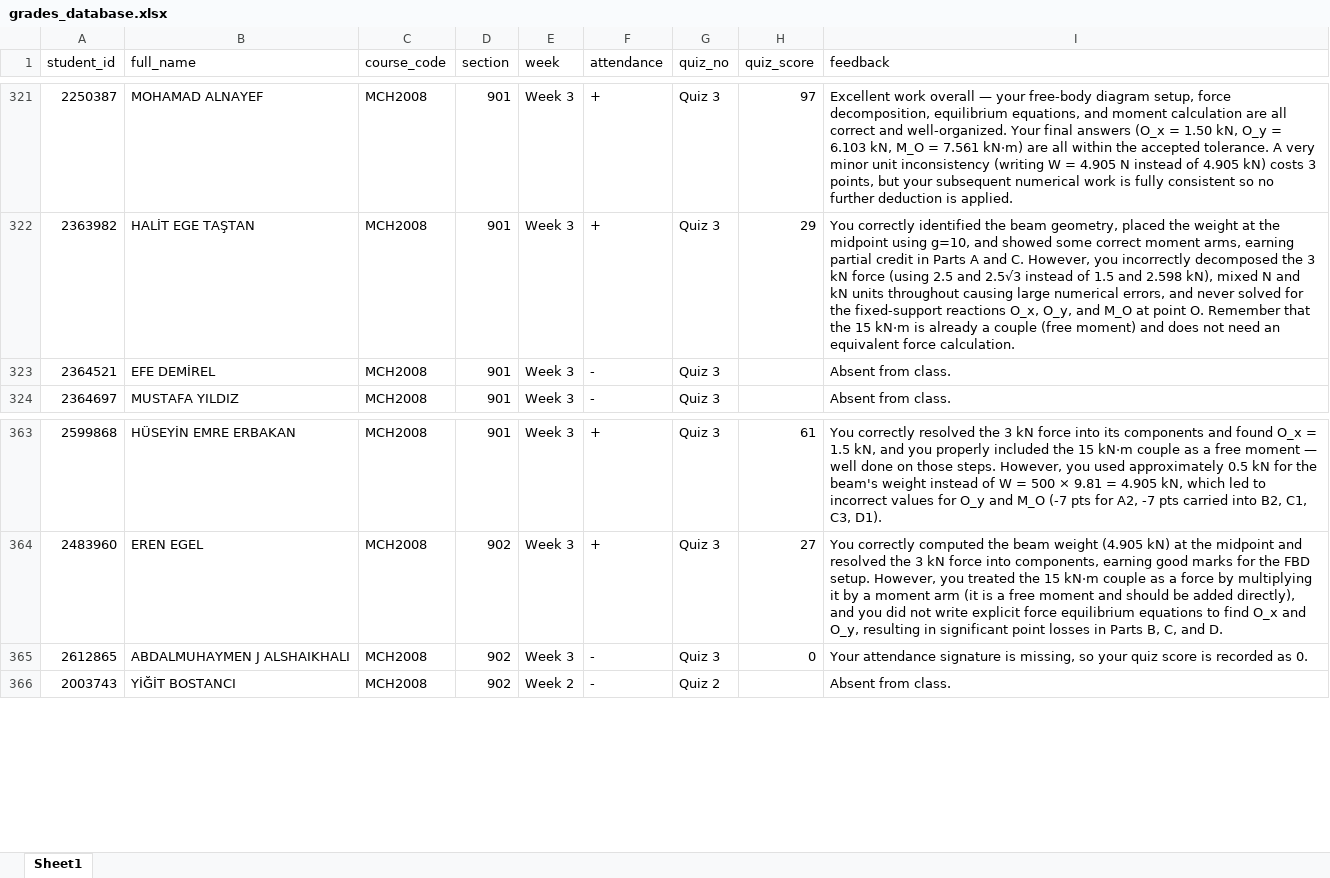
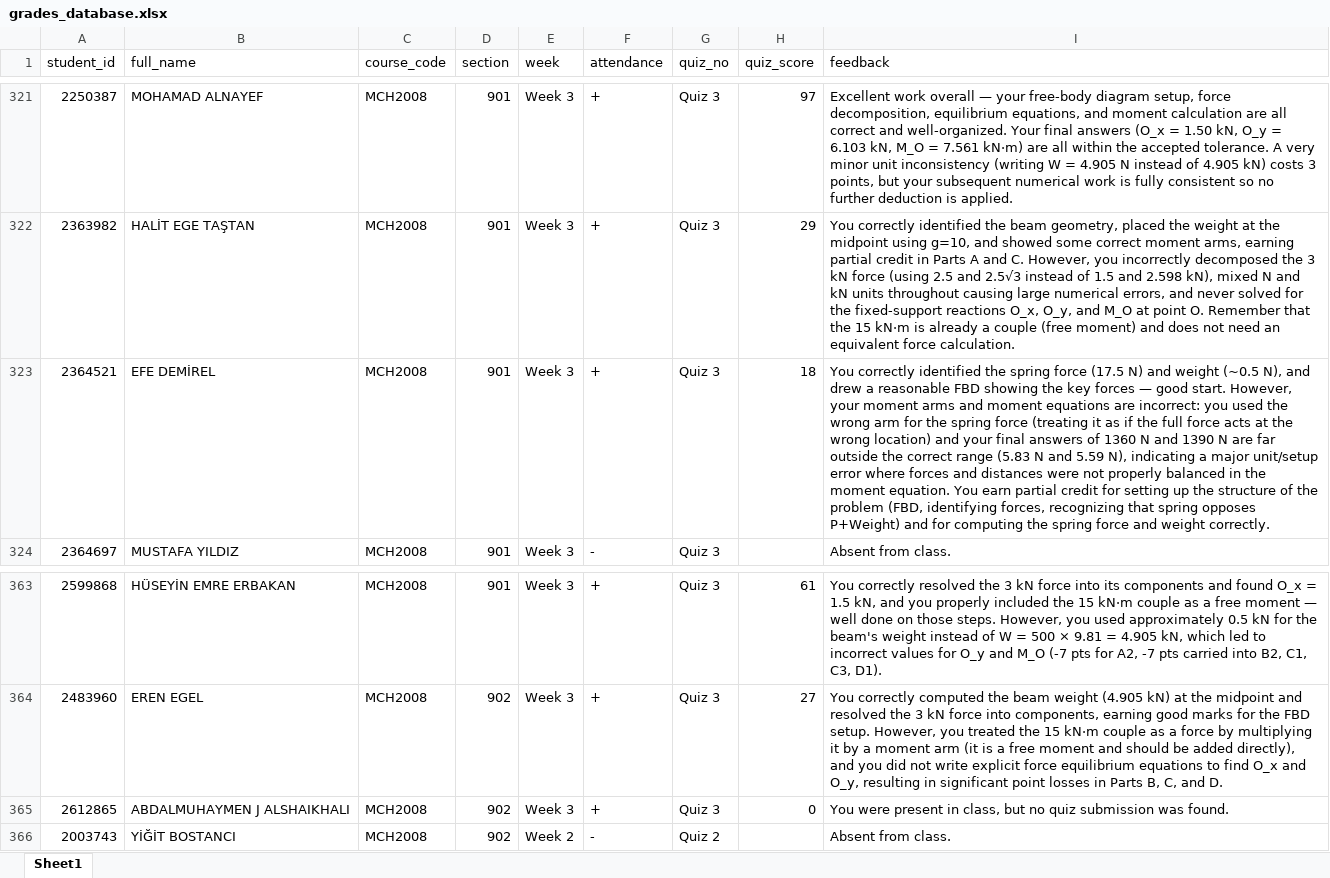
Before and after one commit to gokhangulser0/bau-course-portal, an Excel workbook: grades_database.xlsx, sheet Sheet1, drawn as a sheet; only a part is shown, gaps mark what is left out; values as stored, in another font and other column widths than the file's, no borders; the diff covers the shown part only; the diff names each change by its address in the sheet, - before the commit and + after, or states it on an @@ line.

Commit message:
Auto-update: MCH2008 Sec 902 Week 3 records

```diff
--- a/grades_database.xlsx (sheet Sheet1)
+++ b/grades_database.xlsx (sheet Sheet1)
-F323 (attendance): -
+F323 (attendance): +
-H323 (quiz_score): (empty)
+H323 (quiz_score): 18
-I323 (feedback): Absent from class.
+I323 (feedback): You correctly identified the spring force (17.5 N) and weight (~0.5 N), and drew a reasonable FBD showing the key forces — good start. However, your moment arms and moment equations are incorrect: you used the wrong arm for the spring force (treating it as if the full force acts at the wrong location) and your final answers of 1360 N and 1390 N are far outside the correct range (5.83 N and 5.59 N), indicating a major unit/setup error where forces and distances were not properly balanced in the moment equation. You earn partial credit for setting up the structure of the problem (FBD, identifying forces, recognizing that spring opposes P+Weight) and for computing the spring force and weight correctly.
-F365 (attendance): -
+F365 (attendance): +
-I365 (feedback): Your attendance signature is missing, so your quiz score is recorded as 0.
+I365 (feedback): You were present in class, but no quiz submission was found.
```
Also changed, not shown: 33 added rows elsewhere in this sheet.
